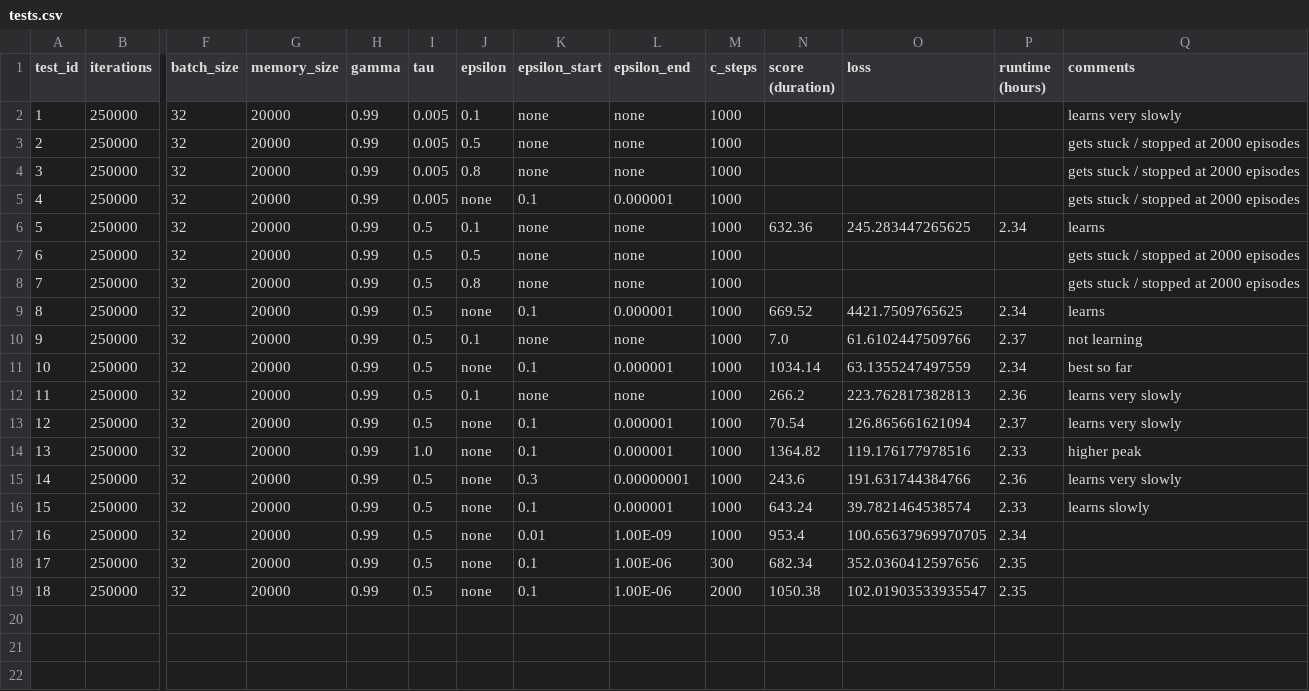
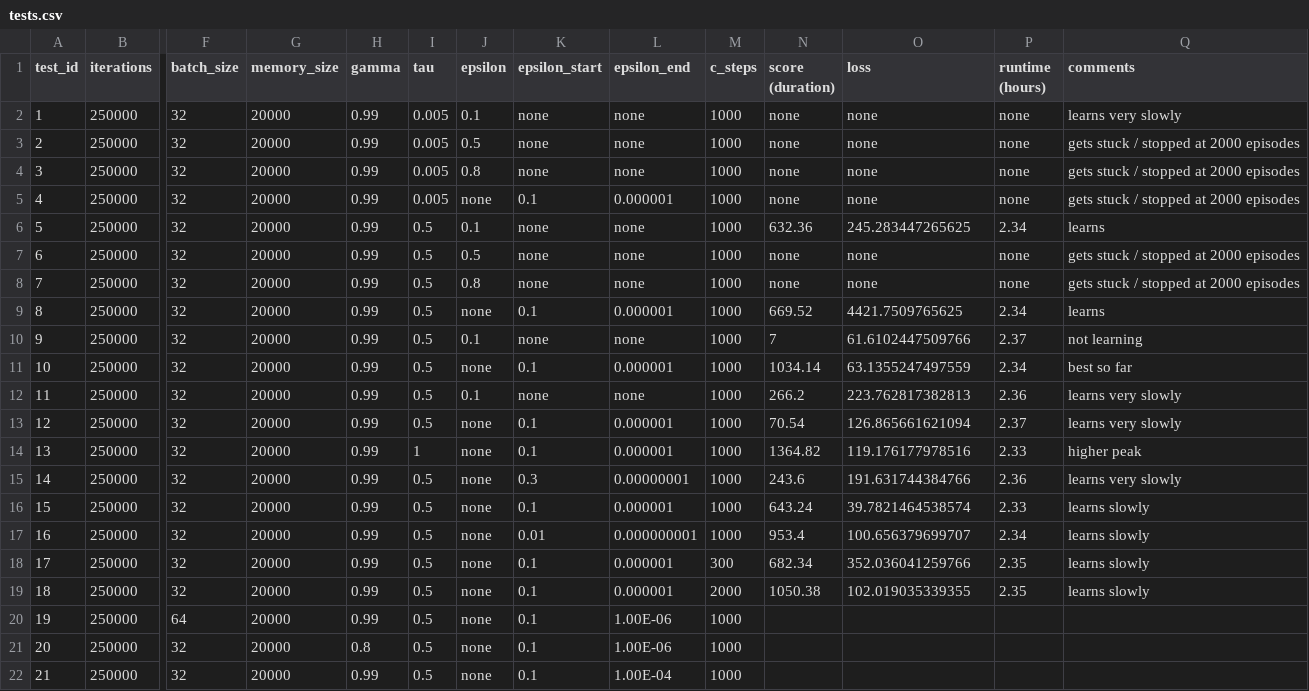
Before and after one commit to Xritsos/Flappy-RL, a CSV file: tests.csv, drawn as a sheet; only a part is shown, gaps mark what is left out; rows hold the shown columns only; the diff names each change by its address in the sheet, - before the commit and + after, or states it on an @@ line.

```diff
--- a/tests.csv
+++ b/tests.csv
-N2:N5 (score (duration)): (empty)
+N2:N5 (score (duration)): none
-O2:O5 (loss): (empty)
+O2:O5 (loss): none
-P2:P5 (runtime (hours)): (empty)
+P2:P5 (runtime (hours)): none
-N7:N8 (score (duration)): (empty)
+N7:N8 (score (duration)): none
-O7:O8 (loss): (empty)
+O7:O8 (loss): none
-P7:P8 (runtime (hours)): (empty)
+P7:P8 (runtime (hours)): none
-N10 (score (duration)): 7.0
+N10 (score (duration)): 7
-I14 (tau): 1.0
+I14 (tau): 1
-L17 (epsilon_end): 1.00E-09
+L17 (epsilon_end): 0.000000001
-O17 (loss): 100.65637969970705
+O17 (loss): 100.656379699707
-Q17:Q19 (comments): (empty)
+Q17:Q19 (comments): learns slowly
-L18:L19 (epsilon_end): 1.00E-06
+L18:L19 (epsilon_end): 0.000001
-O18 (loss): 352.0360412597656
+O18 (loss): 352.036041259766
-O19 (loss): 102.01903533935547
+O19 (loss): 102.019035339355
+row 20: 19 | 250000 | 64 | 20000 | 0.99 | 0.5 | none | 0.1 | 1.00E-06 | 1000
+row 21: 20 | 250000 | 32 | 20000 | 0.8 | 0.5 | none | 0.1 | 1.00E-06 | 1000
+row 22: 21 | 250000 | 32 | 20000 | 0.99 | 0.5 | none | 0.1 | 1.00E-04 | 1000
```
Also changed, not shown: 3 other files.
